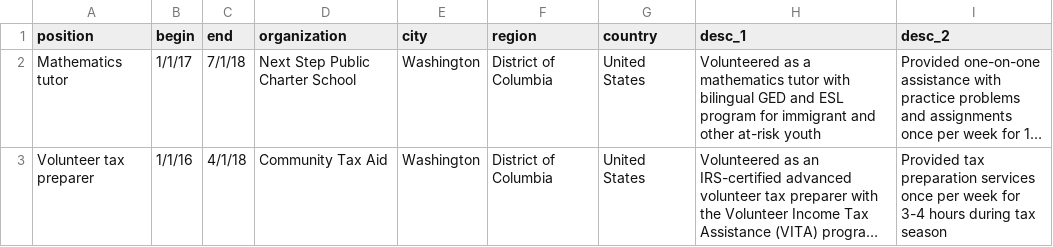
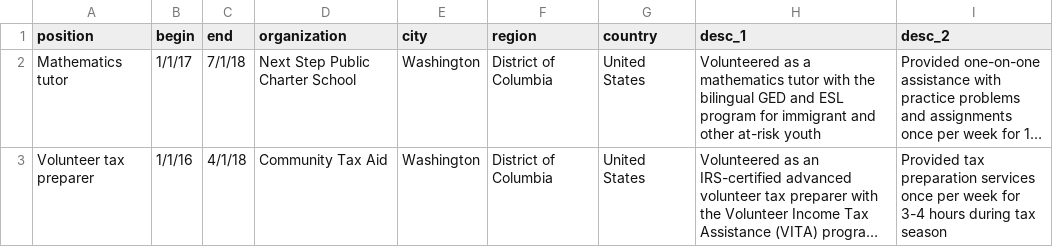
Before and after one commit to hollzzar/zaharchuk-cv, a CSV file: data/service.csv, drawn as a sheet; long unchanged cells end in …; the diff names each change by its address in the sheet, - before the commit and + after, or states it on an @@ line.

Commit message:
Fix wording

```diff
--- a/data/service.csv
+++ b/data/service.csv
-H2 (desc_1): …tutor with bilingual GED…
+H2 (desc_1): …tutor with the bilingual GED…
```
